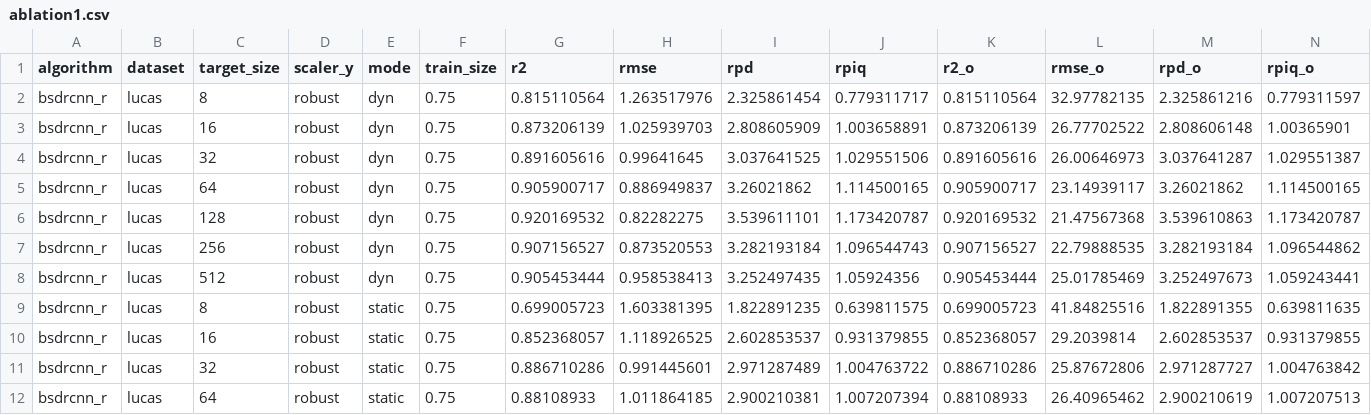
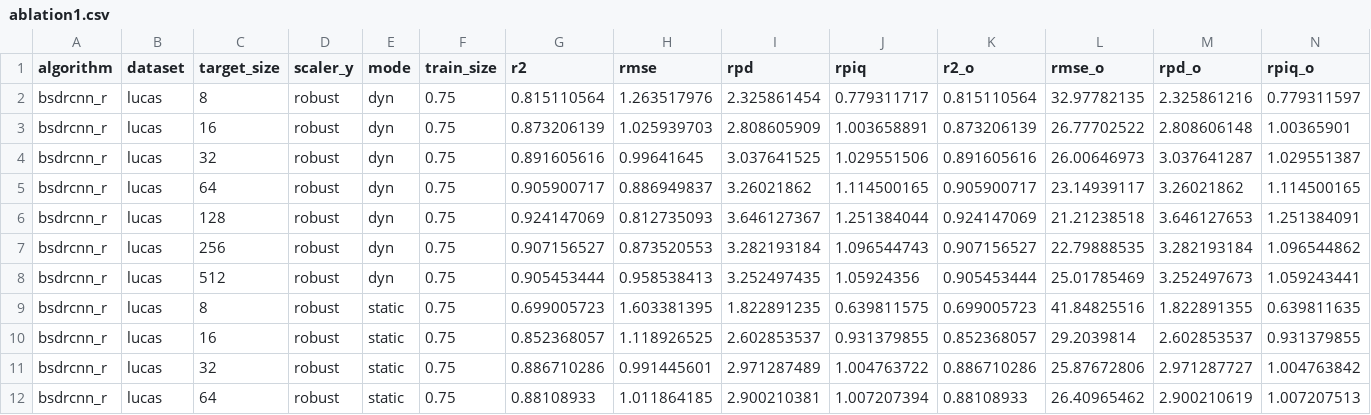
Before and after one commit to arf-themascoteers/lucas_bs, a CSV file: imp_res/ablation1.csv, drawn as a sheet; only a part is shown; removed rows and columns are numbered as before the commit, all else as after; rows hold the shown columns only; the diff names each change by its address in the sheet, - before the commit and + after, or states it on an @@ line.

```diff
--- a/imp_res/ablation1.csv
+++ b/imp_res/ablation1.csv
-row 6: bsdrcnn_r | lucas | 128 | robust | dyn | 0.75 | 0.920169532 | 0.82282275 | 3.539611101 | 1.173420787 | 0.920169532 | 21.47567368 | 3.539610863 | 1.173420787
+row 6: bsdrcnn_r | lucas | 128 | robust | dyn | 0.75 | 0.924147069 | 0.812735093 | 3.646127367 | 1.251384044 | 0.924147069 | 21.21238518 | 3.646127653 | 1.251384091
```
Also changed, not shown: 9 other files.
